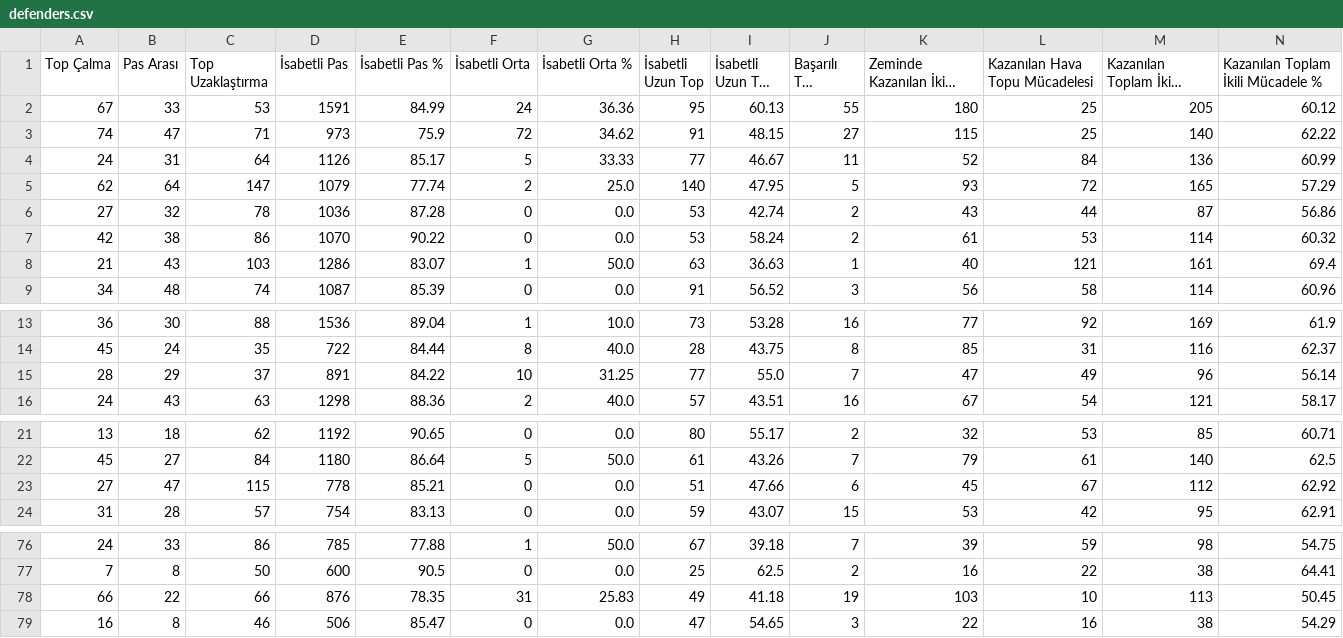
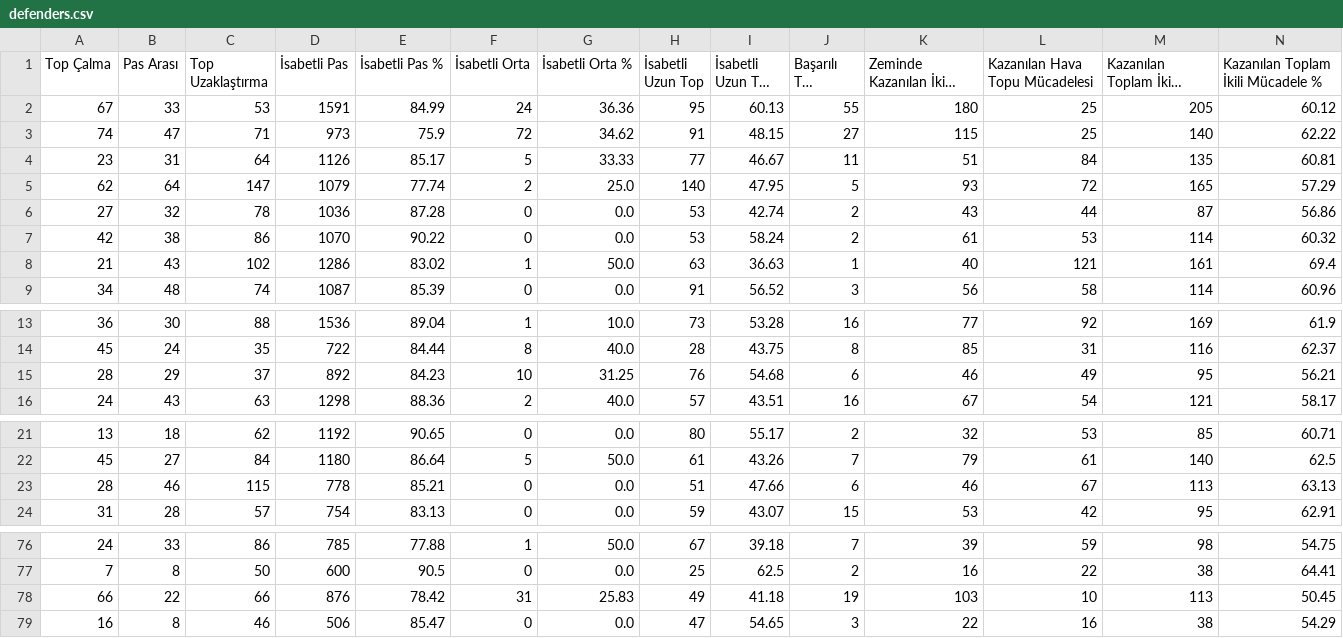
Before and after one commit to scatterradarcsv/csv_scatter_radar_total, a CSV file: defenders.csv, drawn as a sheet; only a part is shown, gaps mark what is left out; long unchanged cells end in …; the diff names each change by its address in the sheet, - before the commit and + after, or states it on an @@ line.

Commit message:
Updated defenders.csv

```diff
--- a/defenders.csv
+++ b/defenders.csv
-A4 (Top Çalma): 24
+A4 (Top Çalma): 23
-K4 (Zeminde Kazanılan İkili Mücadele): 52
+K4 (Zeminde Kazanılan İkili Mücadele): 51
-M4 (Kazanılan Toplam İkili Mücadele): 136
+M4 (Kazanılan Toplam İkili Mücadele): 135
-N4: 60.99
+N4: 60.81
-C8 (Top Uzaklaştırma): 103
+C8 (Top Uzaklaştırma): 102
-E8 (İsabetli Pas %): 83.07
+E8 (İsabetli Pas %): 83.02
-D15 (İsabetli Pas): 891
+D15 (İsabetli Pas): 892
-E15 (İsabetli Pas %): 84.22
+E15 (İsabetli Pas %): 84.23
-H15 (İsabetli Uzun Top): 77
+H15 (İsabetli Uzun Top): 76
-I15 (İsabetli Uzun Top %): 55.0
+I15 (İsabetli Uzun Top %): 54.68
-J15 (Başarılı Top Sürme): 7
+J15 (Başarılı Top Sürme): 6
-K15 (Zeminde Kazanılan İkili Mücadele): 47
+K15 (Zeminde Kazanılan İkili Mücadele): 46
-M15 (Kazanılan Toplam İkili Mücadele): 96
+M15 (Kazanılan Toplam İkili Mücadele): 95
-N15: 56.14
+N15: 56.21
-A23 (Top Çalma): 27
+A23 (Top Çalma): 28
-B23 (Pas Arası): 47
+B23 (Pas Arası): 46
-K23 (Zeminde Kazanılan İkili Mücadele): 45
+K23 (Zeminde Kazanılan İkili Mücadele): 46
-M23 (Kazanılan Toplam İkili Mücadele): 112
+M23 (Kazanılan Toplam İkili Mücadele): 113
-N23: 62.92
+N23: 63.13
-E78 (İsabetli Pas %): 78.35
+E78 (İsabetli Pas %): 78.42
```
